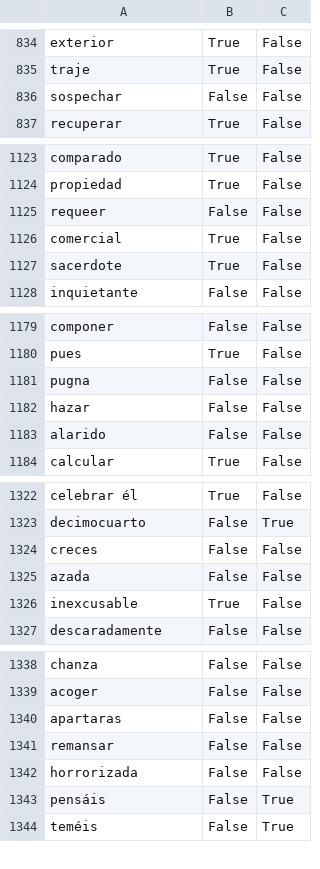
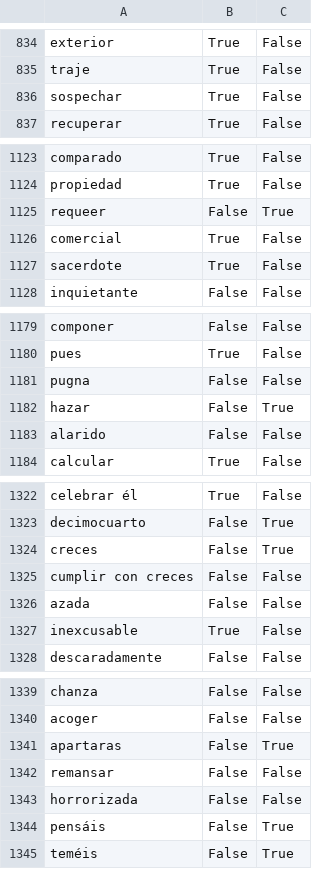
Before and after one commit to MarlonTri/spanishVocabBuilder, a CSV file: espy/resources/vocab/main_vocab.csv, drawn as a sheet; only a part is shown, gaps mark what is left out.

```diff
--- a/espy/resources/vocab/main_vocab.csv
+++ b/espy/resources/vocab/main_vocab.csv
@@ -835,3 +835,3 @@ exterior,True,False
 traje,True,False
-sospechar,False,False
+sospechar,True,False
 recuperar,True,False
@@ -1124,3 +1124,3 @@ comparado,True,False
 propiedad,True,False
-requeer,False,False
+requeer,False,True
 comercial,True,False
@@ -1181,3 +1181,3 @@ pues,True,False
 pugna,False,False
-hazar,False,False
+hazar,False,True
 alarido,False,False
@@ -1323,3 +1323,4 @@ celebrar él,True,False
 decimocuarto,False,True
-creces,False,False
+creces,False,True
+cumplir con creces,False,False
 azada,False,False
@@ -1339,3 +1340,3 @@ chanza,False,False
 acoger,False,False
-apartaras,False,False
+apartaras,False,True
 remansar,False,False
```
Also changed, not shown: espy/resources/vocab_info.csv.
